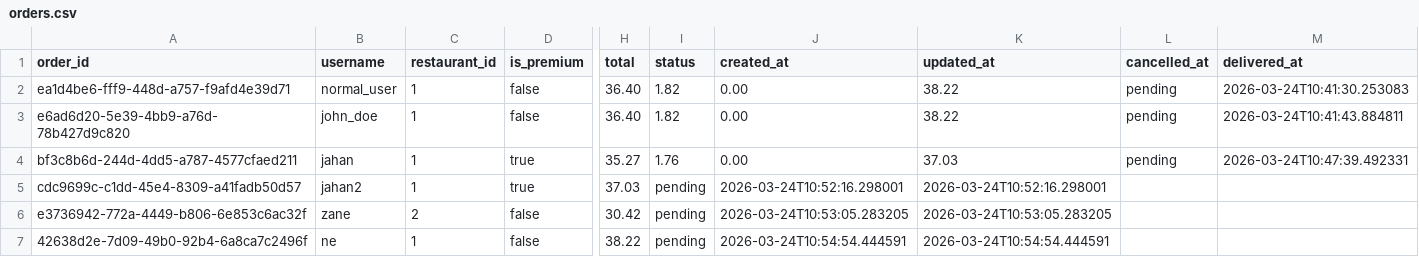
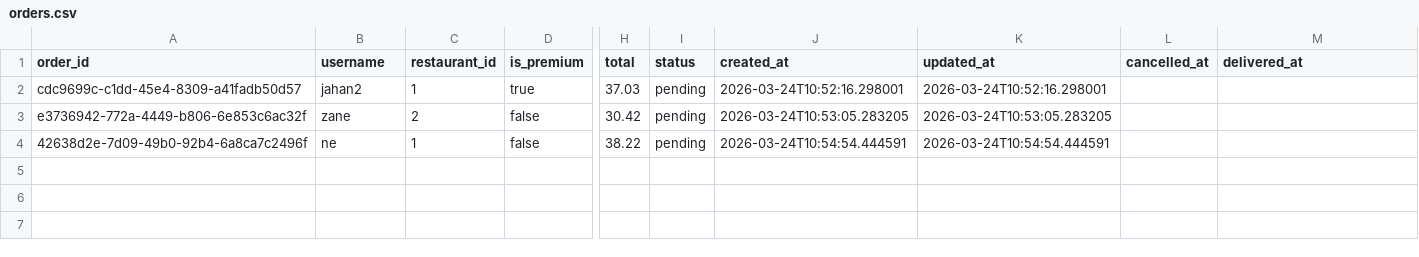
Before and after one commit to shahjahan0011/SKMS, a CSV file: backend/app/storage/data/orders.csv, drawn as a sheet; only a part is shown, gaps mark what is left out; rows hold the shown columns only; the diff names each change by its address in the sheet, - before the commit and + after, or states it on an @@ line.

Commit message:
Refactor order handling logic: streamline order creation, enhance error handling, and improve data retrieval methods

```diff
--- a/backend/app/storage/data/orders.csv
+++ b/backend/app/storage/data/orders.csv
-row 2: ea1d4be6-fff9-448d-a757-f9afd4e39d71 | normal_user | 1 | false | 36.40 | 1.82 | 0.00 | 38.22 | pending | 2026-03-24T10:41:30.253083
-row 3: e6ad6d20-5e39-4bb9-a76d-78b427d9c820 | john_doe | 1 | false | 36.40 | 1.82 | 0.00 | 38.22 | pending | 2026-03-24T10:41:43.884811
-row 4: bf3c8b6d-244d-4dd5-a787-4577cfaed211 | jahan | 1 | true | 35.27 | 1.76 | 0.00 | 37.03 | pending | 2026-03-24T10:47:39.492331
```
Also changed, not shown: 4 other files.
